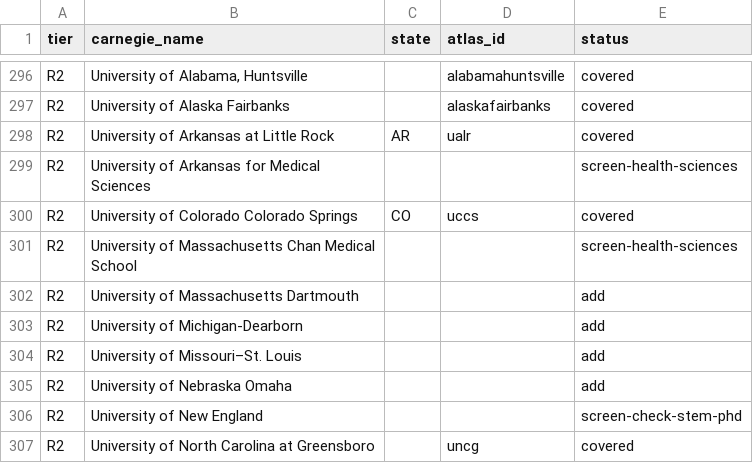
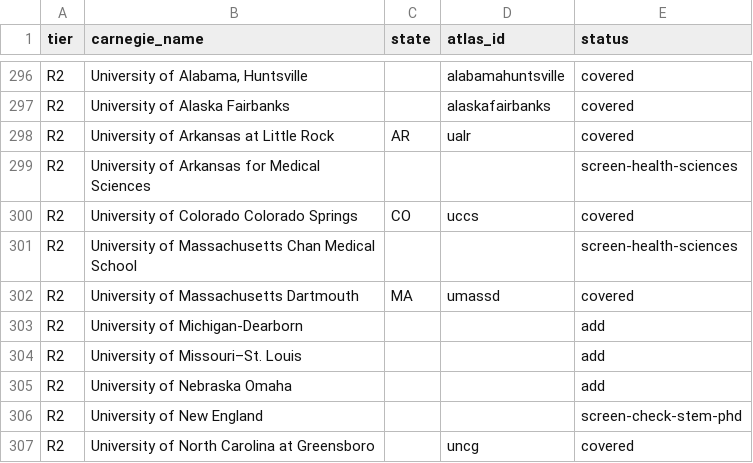
Before and after one commit to manilaladarsh-hash/YT, a CSV file: business/phd-atlas/handoff/us_r1r2.csv, drawn as a sheet; only a part is shown, gaps mark what is left out.

Commit message:
Add University of Massachusetts Dartmouth (umassd): 10 STEM PhD programs

```diff
--- a/business/phd-atlas/handoff/us_r1r2.csv
+++ b/business/phd-atlas/handoff/us_r1r2.csv
@@ -301,3 +301,3 @@ R2,University of Colorado Colorado Springs,CO,uccs,covered
 R2,University of Massachusetts Chan Medical School,,,screen-health-sciences
-R2,University of Massachusetts Dartmouth,,,add
+R2,University of Massachusetts Dartmouth,MA,umassd,covered
 R2,University of Michigan-Dearborn,,,add
```
Also changed, not shown: 14 other files.
